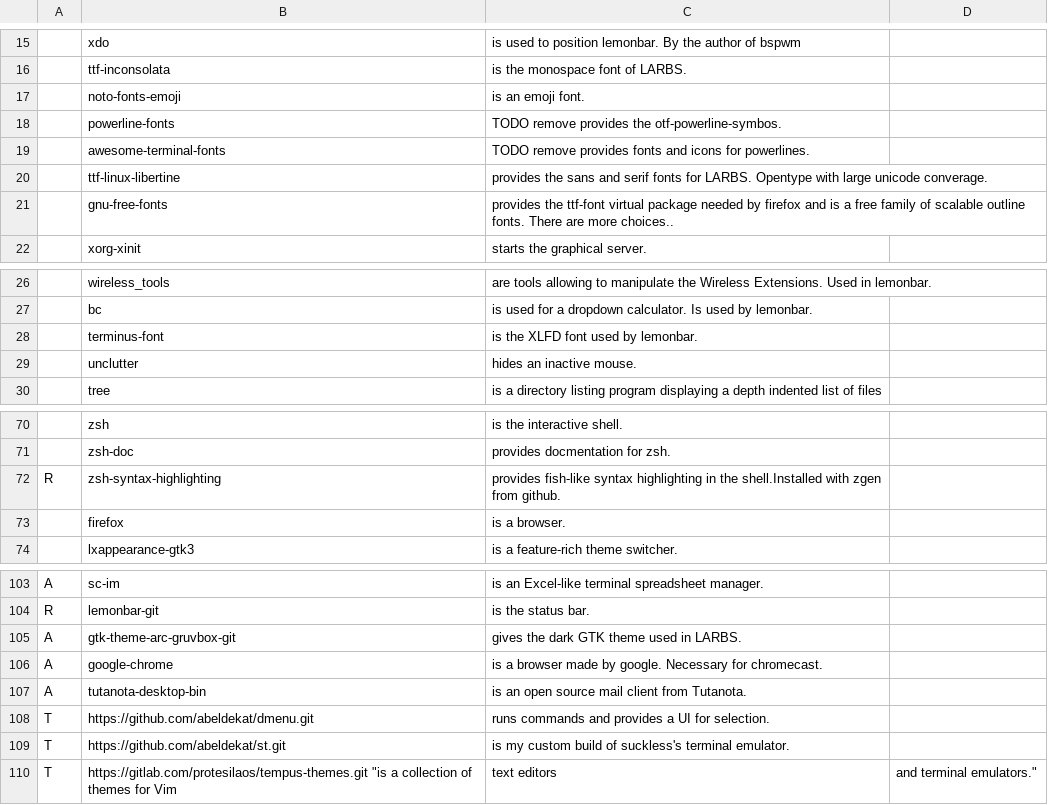
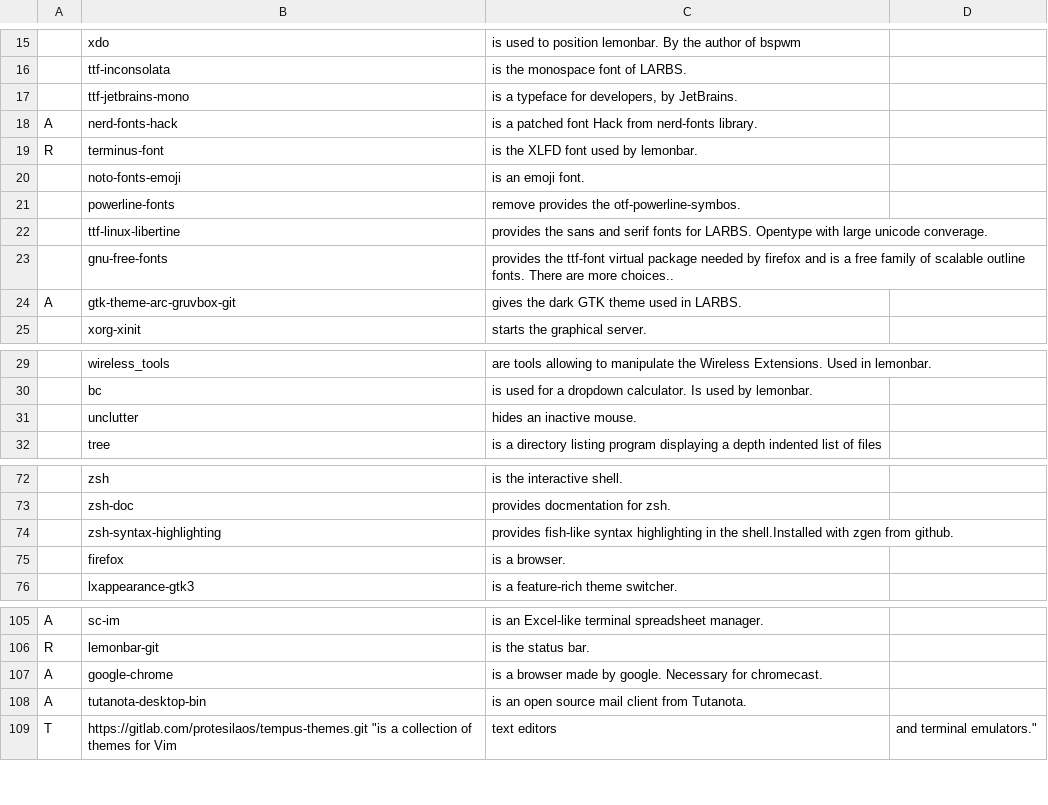
Before and after one commit to abeldekat/dotfiles, a CSV file: stow-always-base/.config/pkglist/progs.csv, drawn as a sheet; only a part is shown, gaps mark what is left out; removed rows and columns are numbered as before the commit, all else as after; the diff names each change by its address in the sheet, - before the commit and + after, or states it on an @@ line.

Commit message:
Fonts

```diff
--- a/stow-always-base/.config/pkglist/progs.csv
+++ b/stow-always-base/.config/pkglist/progs.csv
+row 17:  | ttf-jetbrains-mono | is a typeface for developers, by JetBrains.
+row 18: A | nerd-fonts-hack | is a patched font Hack from nerd-fonts library.
+row 19: R | terminus-font | is the XLFD font used by lemonbar.
-C21: TODO remove provides the otf-powerline-symbos.
+C21: remove provides the otf-powerline-symbos.
-row 19:  | awesome-terminal-fonts | TODO remove provides fonts and icons for powerlines.
@@ row 105 moved to row 24: A @@
-row 28:  | terminus-font | is the XLFD font used by lemonbar.
-A74: R
+A74: (empty)
-row 108: T | https://github.com/abeldekat/dmenu.git | runs commands and provides a UI for selection.
-row 109: T | https://github.com/abeldekat/st.git | is my custom build of suckless's terminal emulator.
```
